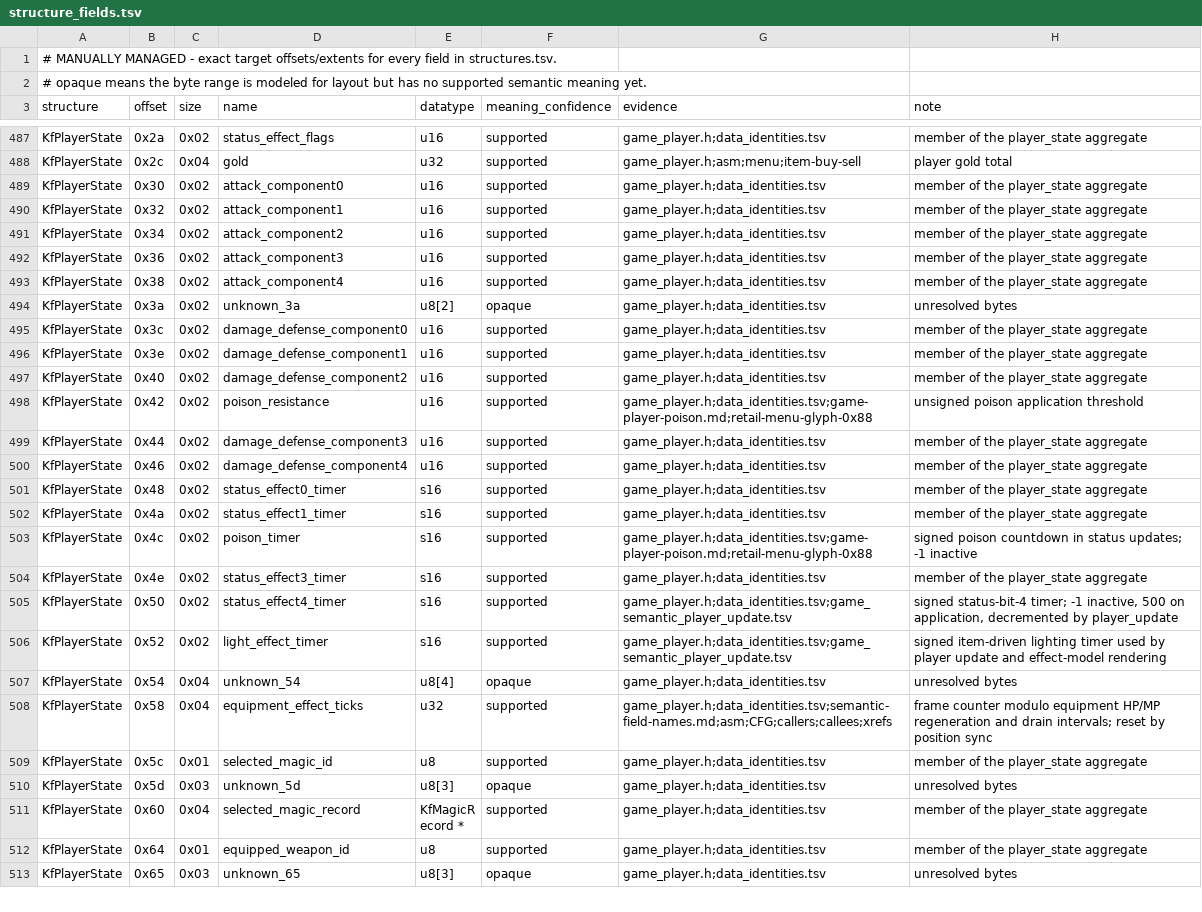
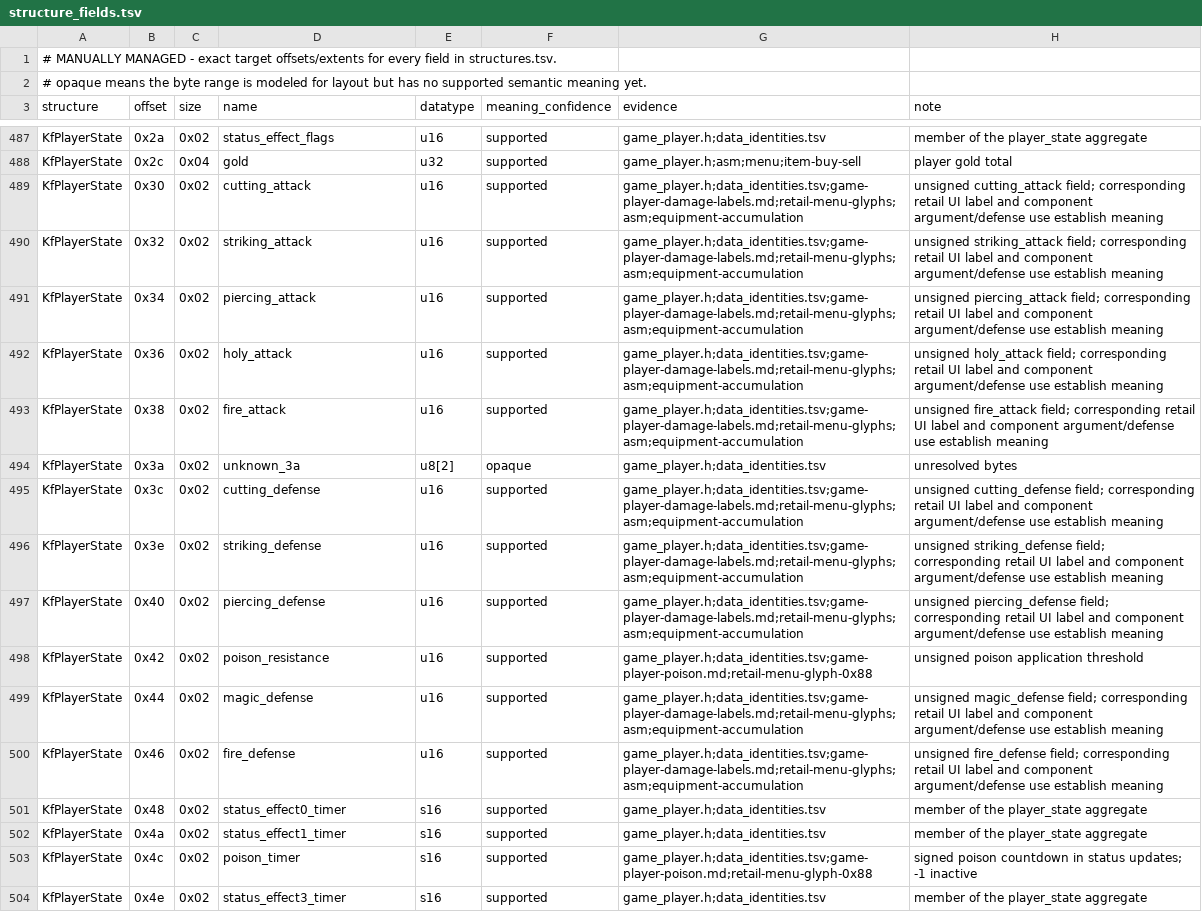
Before and after one commit to sushi-shi/kings-field-decomp, a TSV file: config/retail/structure_fields.tsv, drawn as a sheet; only a part is shown, gaps mark what is left out; the shorter side is filled out with more unchanged rows; the diff covers the shown part only.

Commit message:
refactor: identify player damage fields from retail labels

```diff
--- a/config/retail/structure_fields.tsv
+++ b/config/retail/structure_fields.tsv
@@ -488,14 +488,14 @@ KfPlayerState	0x2a	0x02	status_effect_flags	u16	supported	game_player.h;data_ide
 KfPlayerState	0x2c	0x04	gold	u32	supported	game_player.h;asm;menu;item-buy-sell	player gold total
-KfPlayerState	0x30	0x02	attack_component0	u16	supported	game_player.h;data_identities.tsv	member of the player_state aggregate
-KfPlayerState	0x32	0x02	attack_component1	u16	supported	game_player.h;data_identities.tsv	member of the player_state aggregate
-KfPlayerState	0x34	0x02	attack_component2	u16	supported	game_player.h;data_identities.tsv	member of the player_state aggregate
-KfPlayerState	0x36	0x02	attack_component3	u16	supported	game_player.h;data_identities.tsv	member of the player_state aggregate
-KfPlayerState	0x38	0x02	attack_component4	u16	supported	game_player.h;data_identities.tsv	member of the player_state aggregate
+KfPlayerState	0x30	0x02	cutting_attack	u16	supported	game_player.h;data_identities.tsv;game-player-damage-labels.md;retail-menu-glyphs;asm;equipment-accumulation	unsigned cutting_attack field; corresponding retail UI label and component argument/defense use establish meaning
+KfPlayerState	0x32	0x02	striking_attack	u16	supported	game_player.h;data_identities.tsv;game-player-damage-labels.md;retail-menu-glyphs;asm;equipment-accumulation	unsigned striking_attack field; corresponding retail UI label and component argument/defense use establish meaning
+KfPlayerState	0x34	0x02	piercing_attack	u16	supported	game_player.h;data_identities.tsv;game-player-damage-labels.md;retail-menu-glyphs;asm;equipment-accumulation	unsigned piercing_attack field; corresponding retail UI label and component argument/defense use establish meaning
+KfPlayerState	0x36	0x02	holy_attack	u16	supported	game_player.h;data_identities.tsv;game-player-damage-labels.md;retail-menu-glyphs;asm;equipment-accumulation	unsigned holy_attack field; corresponding retail UI label and component argument/defense use establish meaning
+KfPlayerState	0x38	0x02	fire_attack	u16	supported	game_player.h;data_identities.tsv;game-player-damage-labels.md;retail-menu-glyphs;asm;equipment-accumulation	unsigned fire_attack field; corresponding retail UI label and component argument/defense use establish meaning
 KfPlayerState	0x3a	0x02	unknown_3a	u8[2]	opaque	game_player.h;data_identities.tsv	unresolved bytes
-KfPlayerState	0x3c	0x02	damage_defense_component0	u16	supported	game_player.h;data_identities.tsv	member of the player_state aggregate
-KfPlayerState	0x3e	0x02	damage_defense_component1	u16	supported	game_player.h;data_identities.tsv	member of the player_state aggregate
-KfPlayerState	0x40	0x02	damage_defense_component2	u16	supported	game_player.h;data_identities.tsv	member of the player_state aggregate
+KfPlayerState	0x3c	0x02	cutting_defense	u16	supported	game_player.h;data_identities.tsv;game-player-damage-labels.md;retail-menu-glyphs;asm;equipment-accumulation	unsigned cutting_defense field; corresponding retail UI label and component argument/defense use establish meaning
+KfPlayerState	0x3e	0x02	striking_defense	u16	supported	game_player.h;data_identities.tsv;game-player-damage-labels.md;retail-menu-glyphs;asm;equipment-accumulation	unsigned striking_defense field; corresponding retail UI label and component argument/defense use establish meaning
+KfPlayerState	0x40	0x02	piercing_defense	u16	supported	game_player.h;data_identities.tsv;game-player-damage-labels.md;retail-menu-glyphs;asm;equipment-accumulation	unsigned piercing_defense field; corresponding retail UI label and component argument/defense use establish meaning
 KfPlayerState	0x42	0x02	poison_resistance	u16	supported	game_player.h;data_identities.tsv;game-player-poison.md;retail-menu-glyph-0x88	unsigned poison application threshold
-KfPlayerState	0x44	0x02	damage_defense_component3	u16	supported	game_player.h;data_identities.tsv	member of the player_state aggregate
-KfPlayerState	0x46	0x02	damage_defense_component4	u16	supported	game_player.h;data_identities.tsv	member of the player_state aggregate
+KfPlayerState	0x44	0x02	magic_defense	u16	supported	game_player.h;data_identities.tsv;game-player-damage-labels.md;retail-menu-glyphs;asm;equipment-accumulation	unsigned magic_defense field; corresponding retail UI label and component argument/defense use establish meaning
+KfPlayerState	0x46	0x02	fire_defense	u16	supported	game_player.h;data_identities.tsv;game-player-damage-labels.md;retail-menu-glyphs;asm;equipment-accumulation	unsigned fire_defense field; corresponding retail UI label and component argument/defense use establish meaning
 KfPlayerState	0x48	0x02	status_effect0_timer	s16	supported	game_player.h;data_identities.tsv	member of the player_state aggregate
```
Also changed, not shown: 15 edited cells elsewhere in this file, 12 other files.
